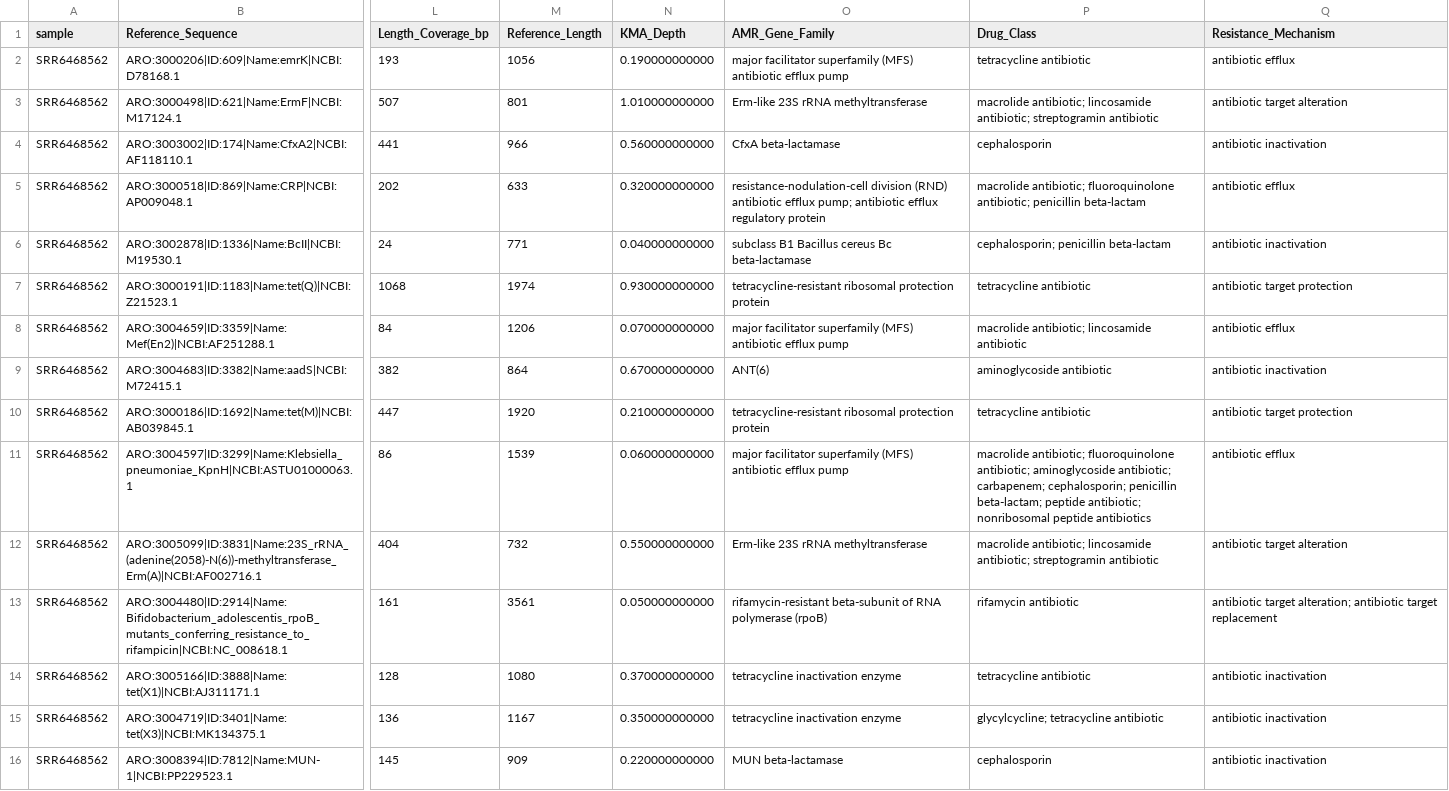
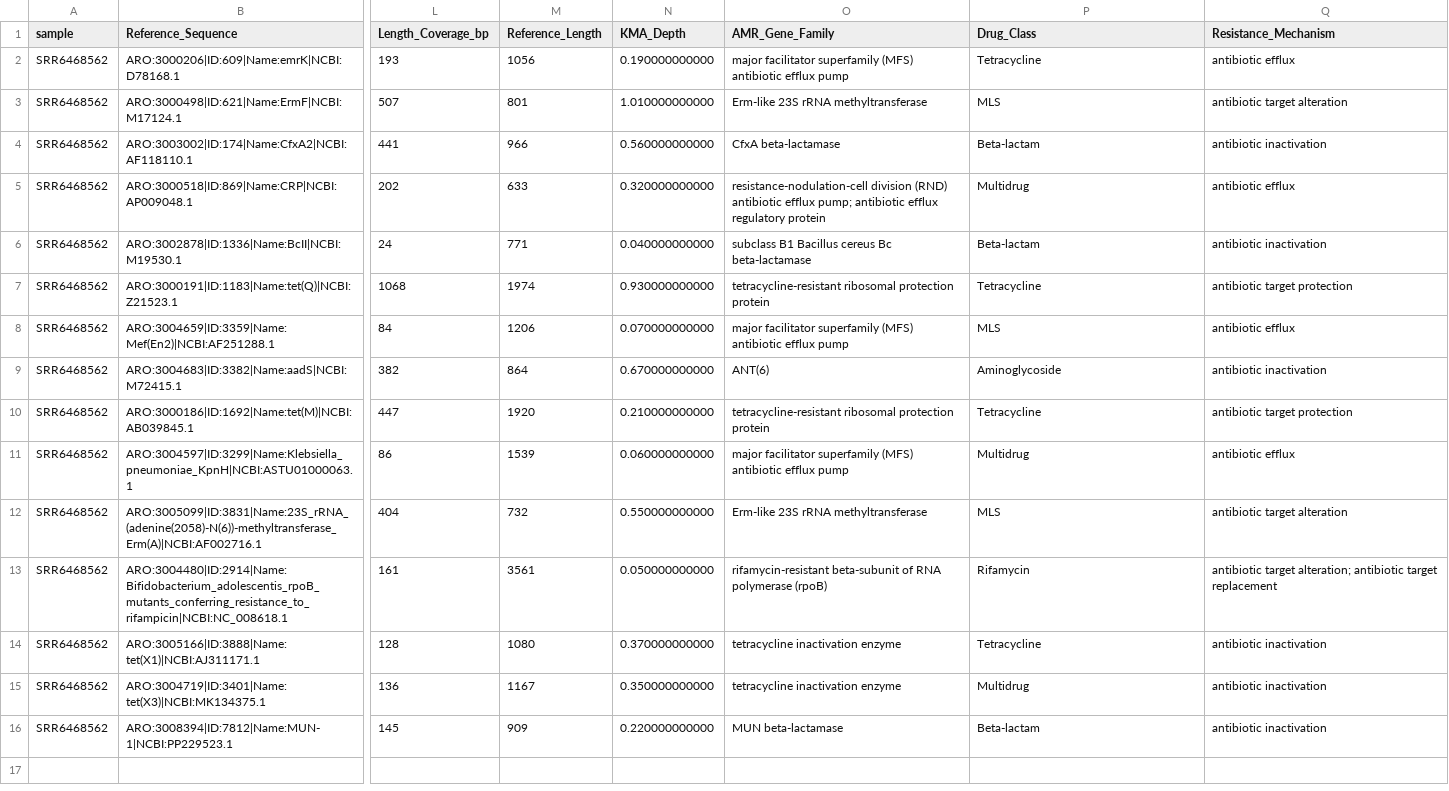
Before and after one commit to uby76/CARDCell, a TSV file: examples/SRR6468562/expected_results/02_CARD_KMA_depth.tsv, drawn as a sheet; only a part is shown, gaps mark what is left out; the diff names each change by its address in the sheet, - before the commit and + after, or states it on an @@ line.

```diff
--- a/examples/SRR6468562/expected_results/02_CARD_KMA_depth.tsv
+++ b/examples/SRR6468562/expected_results/02_CARD_KMA_depth.tsv
-P2 (Drug_Class): tetracycline antibiotic
+P2 (Drug_Class): Tetracycline
-P3 (Drug_Class): macrolide antibiotic; lincosamide antibiotic; streptogramin antibiotic
+P3 (Drug_Class): MLS
-P4 (Drug_Class): cephalosporin
+P4 (Drug_Class): Beta-lactam
-P5 (Drug_Class): macrolide antibiotic; fluoroquinolone antibiotic; penicillin beta-lactam
+P5 (Drug_Class): Multidrug
-P6 (Drug_Class): cephalosporin; penicillin beta-lactam
+P6 (Drug_Class): Beta-lactam
-P7 (Drug_Class): tetracycline antibiotic
+P7 (Drug_Class): Tetracycline
-P8 (Drug_Class): macrolide antibiotic; lincosamide antibiotic
+P8 (Drug_Class): MLS
-P9 (Drug_Class): aminoglycoside antibiotic
+P9 (Drug_Class): Aminoglycoside
-P10 (Drug_Class): tetracycline antibiotic
+P10 (Drug_Class): Tetracycline
-P11 (Drug_Class): macrolide antibiotic; fluoroquinolone antibiotic; aminoglycoside antibiotic; carbapenem; cephalosporin; penicillin beta-lactam; peptide antibiotic; nonribosomal peptide antibiotics
+P11 (Drug_Class): Multidrug
-P12 (Drug_Class): macrolide antibiotic; lincosamide antibiotic; streptogramin antibiotic
+P12 (Drug_Class): MLS
-P13 (Drug_Class): rifamycin antibiotic
+P13 (Drug_Class): Rifamycin
-P14 (Drug_Class): tetracycline antibiotic
+P14 (Drug_Class): Tetracycline
-P15 (Drug_Class): glycylcycline; tetracycline antibiotic
+P15 (Drug_Class): Multidrug
-P16 (Drug_Class): cephalosporin
+P16 (Drug_Class): Beta-lactam
```
Also changed, not shown: examples/SRR6468562/expected_results/02_CARD_KMA_depth_QC.tsv, examples/SRR6468562/expected_results/06_ARG_copies_per_cell.tsv, 12 other files.
